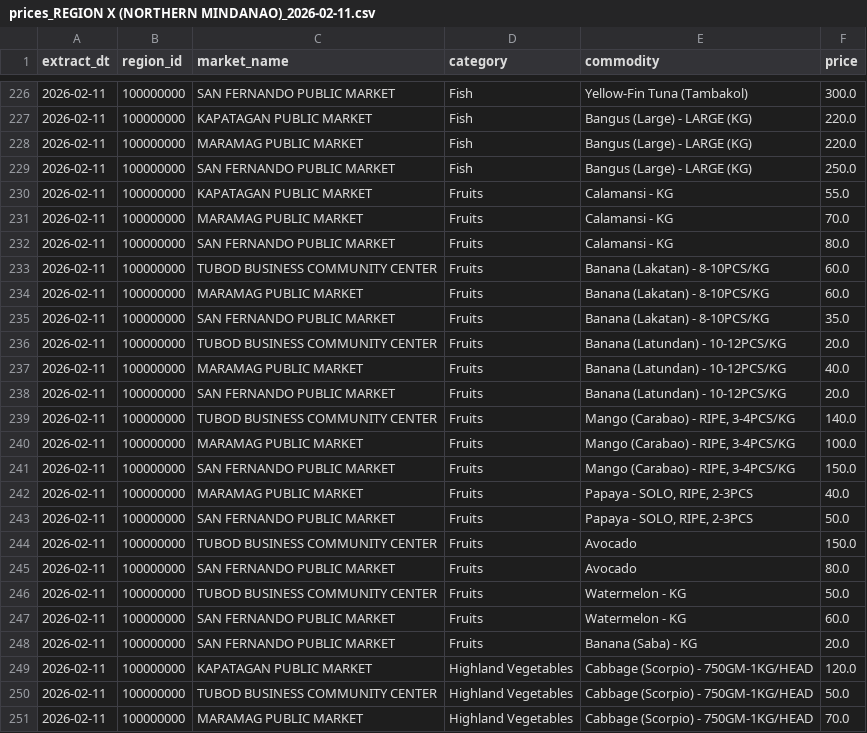
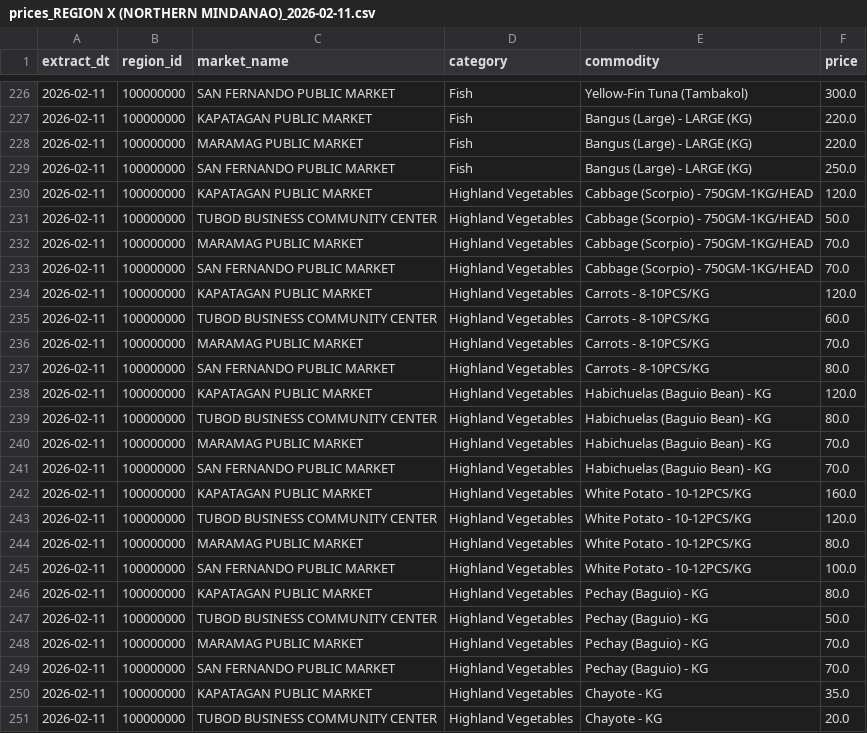
Before and after one commit to crylz-z/Agri-Price-Intelligence-Platform, a CSV file: data/raw/prices_REGION X (NORTHERN MINDANAO)_2026-02-11.csv, drawn as a sheet; only a part is shown, gaps mark what is left out; the shorter side is filled out with more unchanged rows.

```diff
--- a/data/raw/prices_REGION X (NORTHERN MINDANAO)_2026-02-11.csv
+++ b/data/raw/prices_REGION X (NORTHERN MINDANAO)_2026-02-11.csv
@@ -229,21 +229,2 @@ extract_dt,region_id,market_name,category,commodity,price
 2026-02-11,100000000,SAN FERNANDO PUBLIC MARKET,Fish,Bangus (Large) - LARGE (KG),250.0
-2026-02-11,100000000,KAPATAGAN PUBLIC MARKET,Fruits,Calamansi - KG,55.0
-2026-02-11,100000000,MARAMAG PUBLIC MARKET,Fruits,Calamansi - KG,70.0
-2026-02-11,100000000,SAN FERNANDO PUBLIC MARKET,Fruits,Calamansi - KG,80.0
-2026-02-11,100000000,TUBOD BUSINESS COMMUNITY CENTER,Fruits,Banana (Lakatan) - 8-10PCS/KG,60.0
-2026-02-11,100000000,MARAMAG PUBLIC MARKET,Fruits,Banana (Lakatan) - 8-10PCS/KG,60.0
-2026-02-11,100000000,SAN FERNANDO PUBLIC MARKET,Fruits,Banana (Lakatan) - 8-10PCS/KG,35.0
-2026-02-11,100000000,TUBOD BUSINESS COMMUNITY CENTER,Fruits,Banana (Latundan) - 10-12PCS/KG,20.0
-2026-02-11,100000000,MARAMAG PUBLIC MARKET,Fruits,Banana (Latundan) - 10-12PCS/KG,40.0
-2026-02-11,100000000,SAN FERNANDO PUBLIC MARKET,Fruits,Banana (Latundan) - 10-12PCS/KG,20.0
-2026-02-11,100000000,TUBOD BUSINESS COMMUNITY CENTER,Fruits,"Mango (Carabao) - RIPE, 3-4PCS/KG",140.0
-2026-02-11,100000000,MARAMAG PUBLIC MARKET,Fruits,"Mango (Carabao) - RIPE, 3-4PCS/KG",100.0
-2026-02-11,100000000,SAN FERNANDO PUBLIC MARKET,Fruits,"Mango (Carabao) - RIPE, 3-4PCS/KG",150.0
-2026-02-11,100000000,MARAMAG PUBLIC MARKET,Fruits,"Papaya - SOLO, RIPE, 2-3PCS",40.0
-2026-02-11,100000000,SAN FERNANDO PUBLIC MARKET,Fruits,"Papaya - SOLO, RIPE, 2-3PCS",50.0
-2026-02-11,100000000,TUBOD BUSINESS COMMUNITY CENTER,Fruits,Avocado,150.0
-2026-02-11,100000000,SAN FERNANDO PUBLIC MARKET,Fruits,Avocado,80.0
-2026-02-11,100000000,TUBOD BUSINESS COMMUNITY CENTER,Fruits,Watermelon - KG,50.0
-2026-02-11,100000000,SAN FERNANDO PUBLIC MARKET,Fruits,Watermelon - KG,60.0
-2026-02-11,100000000,SAN FERNANDO PUBLIC MARKET,Fruits,Banana (Saba) - KG,20.0
 2026-02-11,100000000,KAPATAGAN PUBLIC MARKET,Highland Vegetables,Cabbage (Scorpio) - 750GM-1KG/HEAD,120.0
```
Also changed, not shown: data/raw/prices_REGION II (CAGAYAN VALLEY)_2026-02-11.csv, data/raw/prices_REGION VII (CENTRAL VISAYAS)_2026-02-11.csv, 5 other files.
